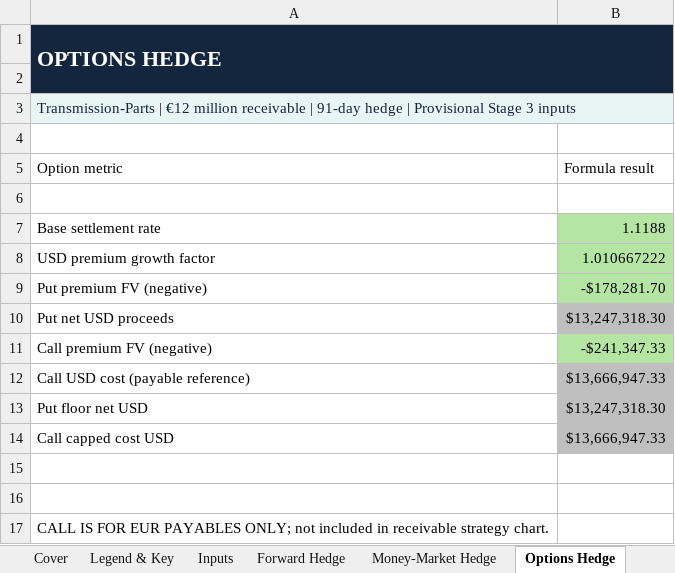
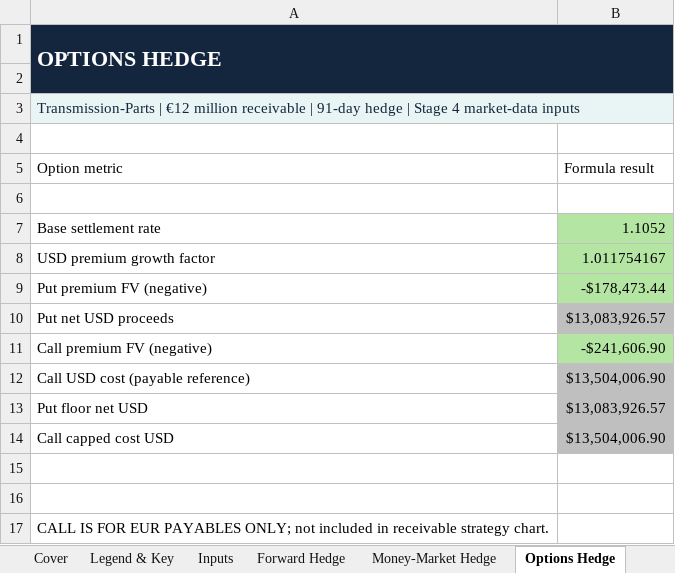
Before and after one commit to crhaeger/Cameron-Haeger, an Excel workbook: capabilities/fx-hedging/model.xlsx, sheet Options Hedge, drawn as a sheet; values as stored, in another font and other column widths than the file's, no borders; the diff names each change by its address in the sheet, - before the commit and + after, or states it on an @@ line.

Commit message:
Stage 4: Update FX hedging model with verified market data and FX Lab checks

```diff
--- a/capabilities/fx-hedging/model.xlsx (sheet Options Hedge)
+++ b/capabilities/fx-hedging/model.xlsx (sheet Options Hedge)
-A3 (Option metric): …hedge | Provisional Stage 3 inputs
+A3 (Option metric): …hedge | Stage 4 market-data inputs
-B7 (Formula result): 1.1188
+B7 (Formula result): 1.1052
-B8 (Formula result): 1.010667222
+B8 (Formula result): 1.011754167
-B9 (Formula result): -$178,281.70
+B9 (Formula result): -$178,473.44
-B10 (Formula result): $13,247,318.30
+B10 (Formula result): $13,083,926.57
-B11 (Formula result): -$241,347.33
+B11 (Formula result): -$241,606.90
-B12 (Formula result): $13,666,947.33
+B12 (Formula result): $13,504,006.90
-B13 (Formula result): $13,247,318.30
+B13 (Formula result): $13,083,926.57
-B14 (Formula result): $13,666,947.33
+B14 (Formula result): $13,504,006.90
```
Also changed, not shown: sheet Sensitivity, sheet Notes & Assumptions, sheet Inputs, sheet Money-Market Hedge, sheet Forward Hedge, charts or pictures.
